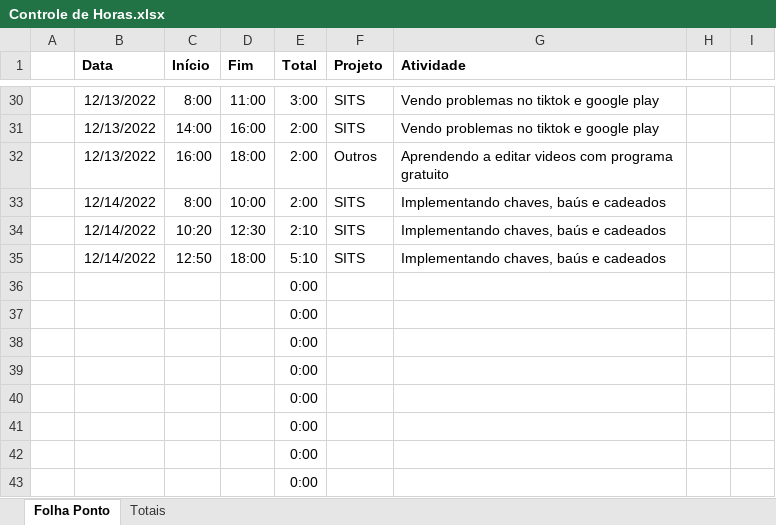
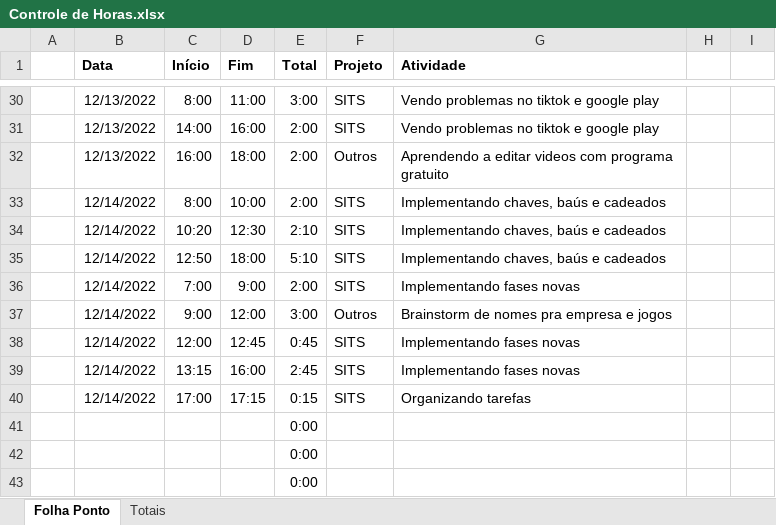
Before and after one commit to JulioMaass/StuckInTheSewers, an Excel workbook: Controle de Horas.xlsx, sheet Folha Ponto, drawn as a sheet; only a part is shown, gaps mark what is left out; values as stored, in another font and other column widths than the file's, no borders; table styles not drawn; removed rows and columns are numbered as before the commit, all else as after; the diff names each change by its address in the sheet, - before the commit and + after, or states it on an @@ line.

```diff
--- a/Controle de Horas.xlsx (sheet Folha Ponto)
+++ b/Controle de Horas.xlsx (sheet Folha Ponto)
-row 36:  |  |  |  | 0:00
-row 37:  |  |  |  | 0:00
-row 38:  |  |  |  | 0:00
-row 39:  |  |  |  | 0:00
-row 40:  |  |  |  | 0:00
+row 36:  | 12/14/2022 | 7:00 | 9:00 | 2:00 | SITS | Implementando fases novas
+row 37:  | 12/14/2022 | 9:00 | 12:00 | 3:00 | Outros | Brainstorm de nomes pra empresa e jogos
+row 38:  | 12/14/2022 | 12:00 | 12:45 | 0:45 | SITS | Implementando fases novas
+row 39:  | 12/14/2022 | 13:15 | 16:00 | 2:45 | SITS | Implementando fases novas
+row 40:  | 12/14/2022 | 17:00 | 17:15 | 0:15 | SITS | Organizando tarefas
```
Also changed, not shown: sheet Totais, 4 other files.
